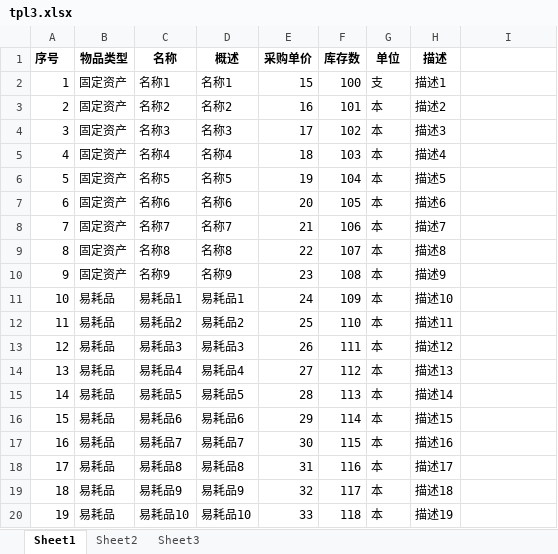
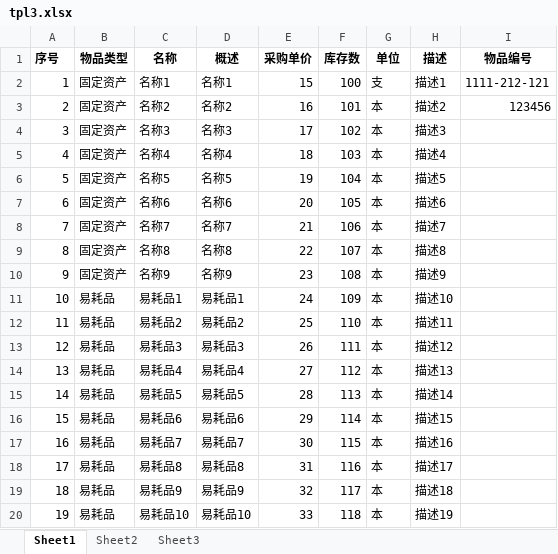
Before and after one commit to yang035/PMadmin, an Excel workbook: public/template/tpl3.xlsx, sheet Sheet1, drawn as a sheet; values as stored, in another font and other column widths than the file's, no borders; the diff names each change by its address in the sheet, - before the commit and + after, or states it on an @@ line.

```diff
--- a/public/template/tpl3.xlsx (sheet Sheet1)
+++ b/public/template/tpl3.xlsx (sheet Sheet1)
-I1: (empty)
+I1: 物品编号
-I2 (物品编号): (empty)
+I2 (物品编号): 1111-212-121
-I3 (物品编号): (empty)
+I3 (物品编号): 123456
```
Also changed, not shown: 3 other files.
